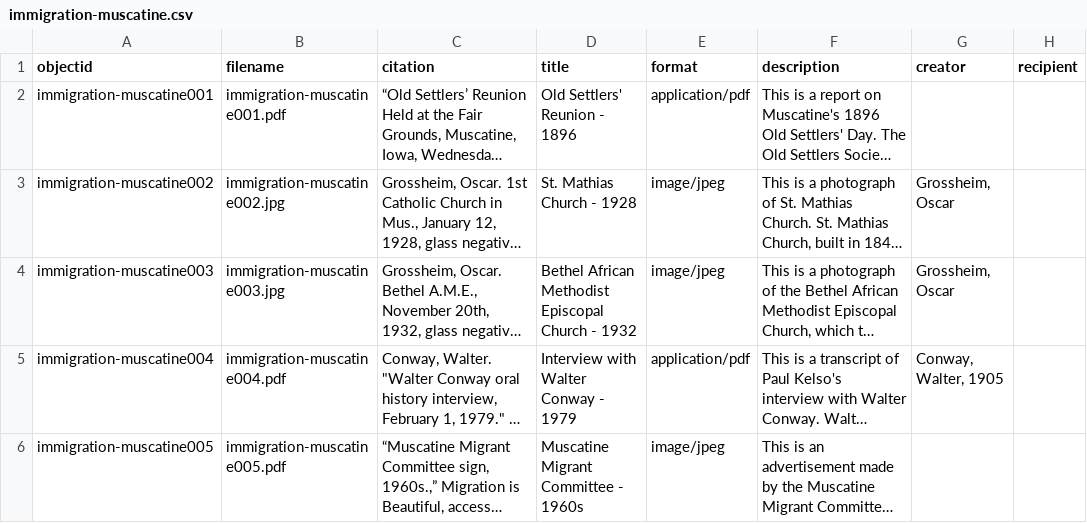
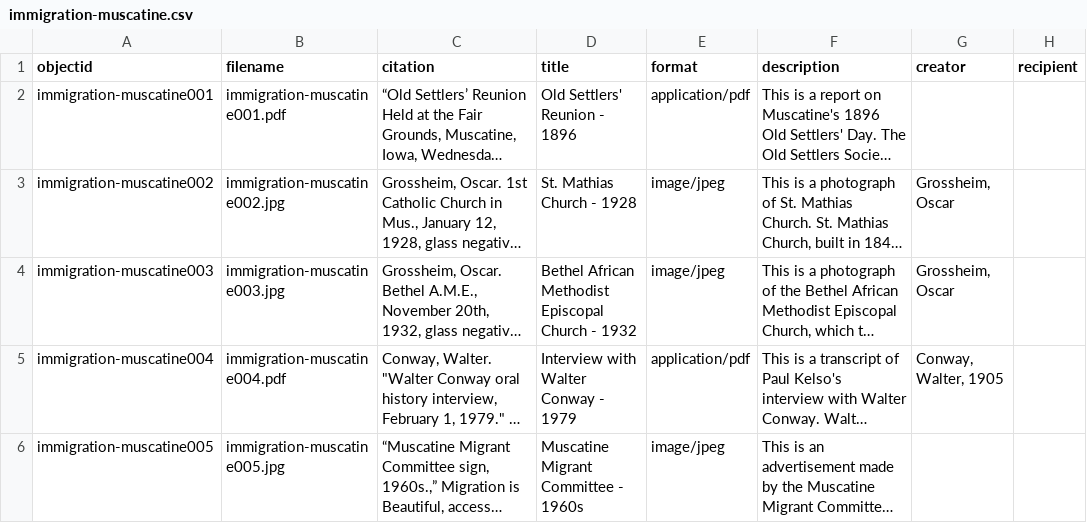
Before and after one commit to cjbrauns/immigration-muscatine, a CSV file: _data/immigration-muscatine.csv, drawn as a sheet; only a part is shown; long unchanged cells end in …; the diff names each change by its address in the sheet, - before the commit and + after, or states it on an @@ line.

Commit message:
Update immigration-muscatine.csv
Changed immigration-muscatine.pdf to immigration-muscatine.jpg.

```diff
--- a/_data/immigration-muscatine.csv
+++ b/_data/immigration-muscatine.csv
-B6 (filename): immigration-muscatine005.pdf
+B6 (filename): immigration-muscatine005.jpg
```
